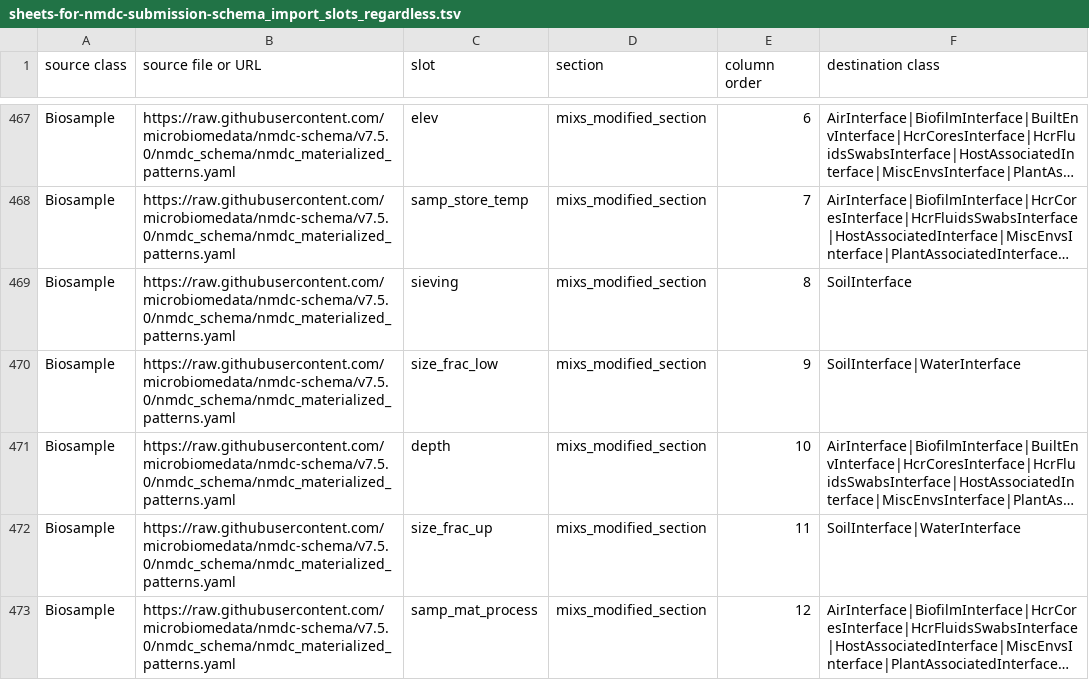
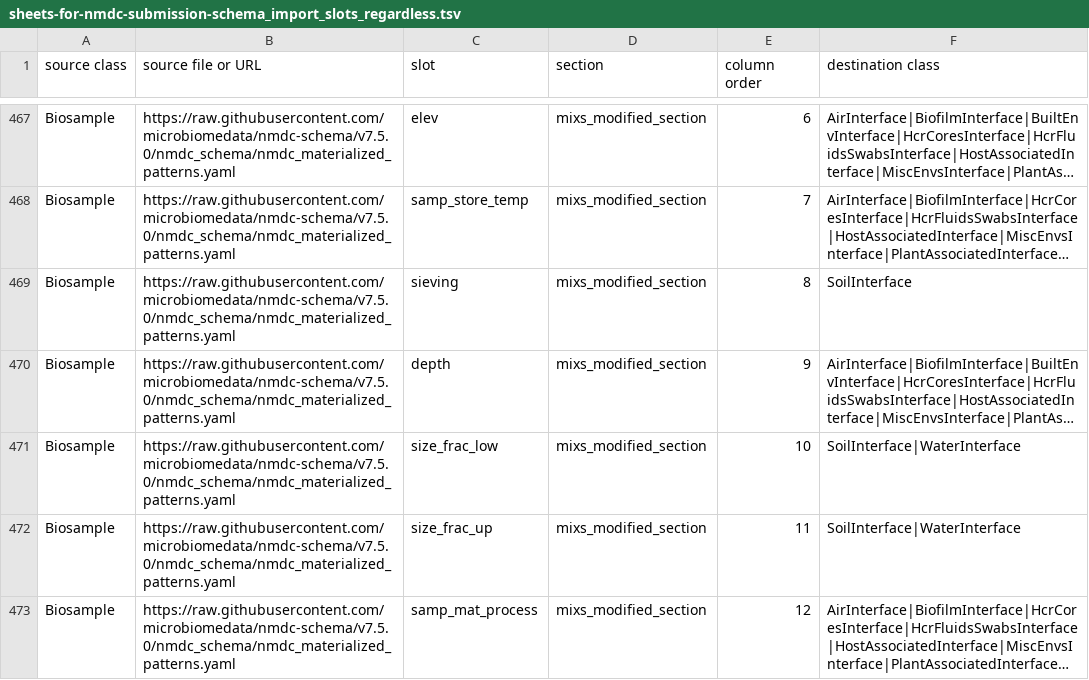
Before and after one commit to microbiomedata/submission-schema, a TSV file: sheets_and_friends/tsv_in/sheets-for-nmdc-submission-schema_import_slots_regardless.tsv, drawn as a sheet; only a part is shown, gaps mark what is left out; long unchanged cells end in …; removed rows and columns are numbered as before the commit, all else as after; the diff names each change by its address in the sheet, - before the commit and + after, or states it on an @@ line.

Commit message:
Swap order of depth and size_frac_low columns

```diff
--- a/sheets_and_friends/tsv_in/sheets-for-nmdc-submission-schema_import_slots_regardless.tsv
+++ b/sheets_and_friends/tsv_in/sheets-for-nmdc-submission-schema_import_slots_regardless.tsv
-row 470: Biosample | https://raw.githubusercontent.com/microbiomedata/nmdc-schema/v7.5.0/nmdc_schema/nmdc_materialized_patterns.yaml | size_frac_low | mixs_modified_section | 9 | SoilInterface|WaterInterface
-E470 (column order): 10
+E470 (column order): 9
+row 471: Biosample | https://raw.githubusercontent.com/microbiomedata/nmdc-schema/v7.5.0/nmdc_schema/nmdc_materialized_patterns.yaml | size_frac_low | mixs_modified_section | 10 | SoilInterface|WaterInterface
```
Also changed, not shown: 2 other files.
